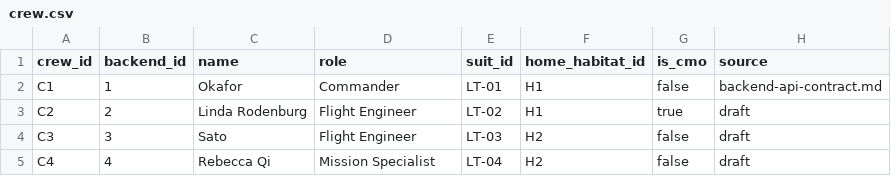
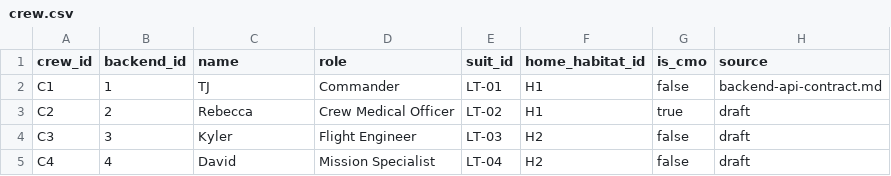
Before and after one commit to NASA-space-apps-the-procrastinators/LightTime-backend, a CSV file: data/processed/reference/crew.csv, drawn as a sheet.

```diff
--- a/data/processed/reference/crew.csv
+++ b/data/processed/reference/crew.csv
@@ -1,5 +1,5 @@
 crew_id,backend_id,name,role,suit_id,home_habitat_id,is_cmo,source
-C1,1,Okafor,Commander,LT-01,H1,false,backend-api-contract.md
-C2,2,Linda Rodenburg,Flight Engineer,LT-02,H1,true,draft
-C3,3,Sato,Flight Engineer,LT-03,H2,false,draft
-C4,4,Rebecca Qi,Mission Specialist,LT-04,H2,false,draft
+C1,1,TJ,Commander,LT-01,H1,false,backend-api-contract.md
+C2,2,Rebecca,Crew Medical Officer,LT-02,H1,true,draft
+C3,3,Kyler,Flight Engineer,LT-03,H2,false,draft
+C4,4,David,Mission Specialist,LT-04,H2,false,draft
```
Also changed, not shown: data/processed/anomalous/messages.csv, data/processed/clean/messages.csv, 21 other files.
